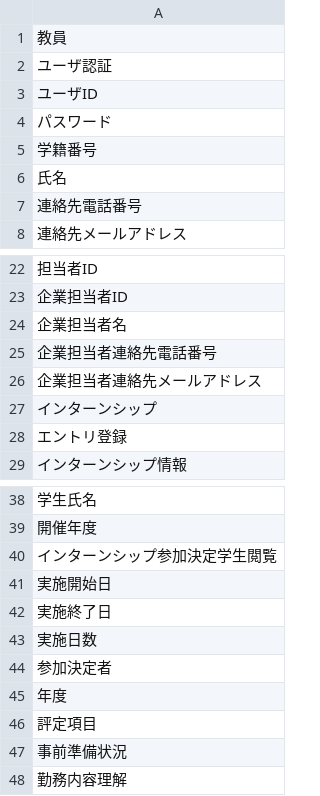
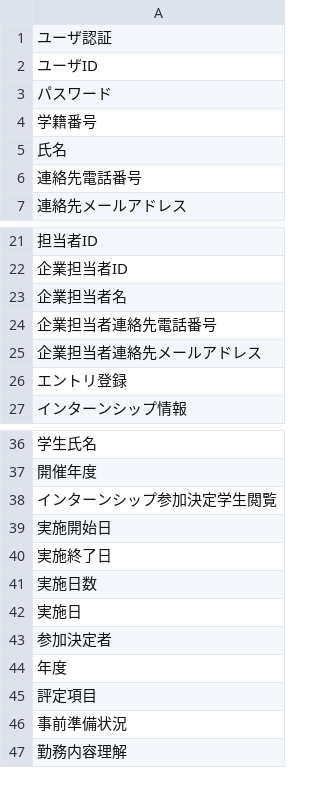
Before and after one commit to sugaken0528/VGML, a CSV file: createDataset/measurePrecision/anser_intern.csv, drawn as a sheet; only a part is shown, gaps mark what is left out; removed rows and columns are numbered as before the commit, all else as after; the diff names each change by its address in the sheet, - before the commit and + after, or states it on an @@ line.

```diff
--- a/createDataset/measurePrecision/anser_intern.csv
+++ b/createDataset/measurePrecision/anser_intern.csv
-row 1: 教員
-row 27: インターンシップ
+row 42: 実施日
```
Also changed, not shown: 6 other files.
